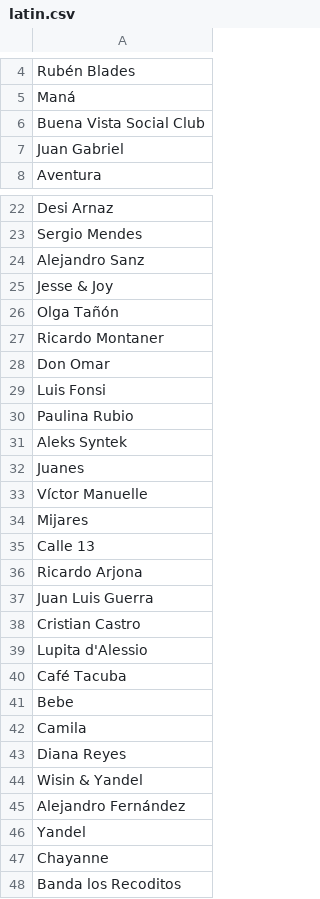
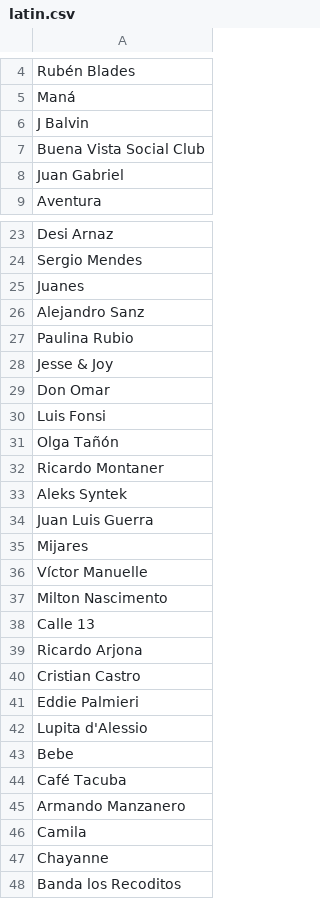
Before and after one commit to YuLiang029/Music-Genre-Exploration, a CSV file: original_genre_artist_from_all_music/latin.csv, drawn as a sheet; only a part is shown, gaps mark what is left out.

```diff
--- a/original_genre_artist_from_all_music/latin.csv
+++ b/original_genre_artist_from_all_music/latin.csv
@@ -5,2 +5,3 @@ Rubén Blades
 Maná
+J Balvin
 Buena Vista Social Club
@@ -23,25 +24,24 @@ Desi Arnaz
 Sergio Mendes
+Juanes
 Alejandro Sanz
+Paulina Rubio
 Jesse & Joy
+Don Omar
+Luis Fonsi
 Olga Tañón
 Ricardo Montaner
-Don Omar
-Luis Fonsi
-Paulina Rubio
 Aleks Syntek
-Juanes
+Juan Luis Guerra
+Mijares
 Víctor Manuelle
-Mijares
+Milton Nascimento
 Calle 13
 Ricardo Arjona
-Juan Luis Guerra
 Cristian Castro
+Eddie Palmieri
 Lupita d'Alessio
+Bebe
 Café Tacuba
-Bebe
+Armando Manzanero
 Camila
-Diana Reyes
-Wisin & Yandel
-Alejandro Fernández
-Yandel
 Chayanne
```
Also changed, not shown: original_genre_artist_from_all_music/blues.csv, original_genre_artist_from_all_music/electronic.csv, 8 other files.
